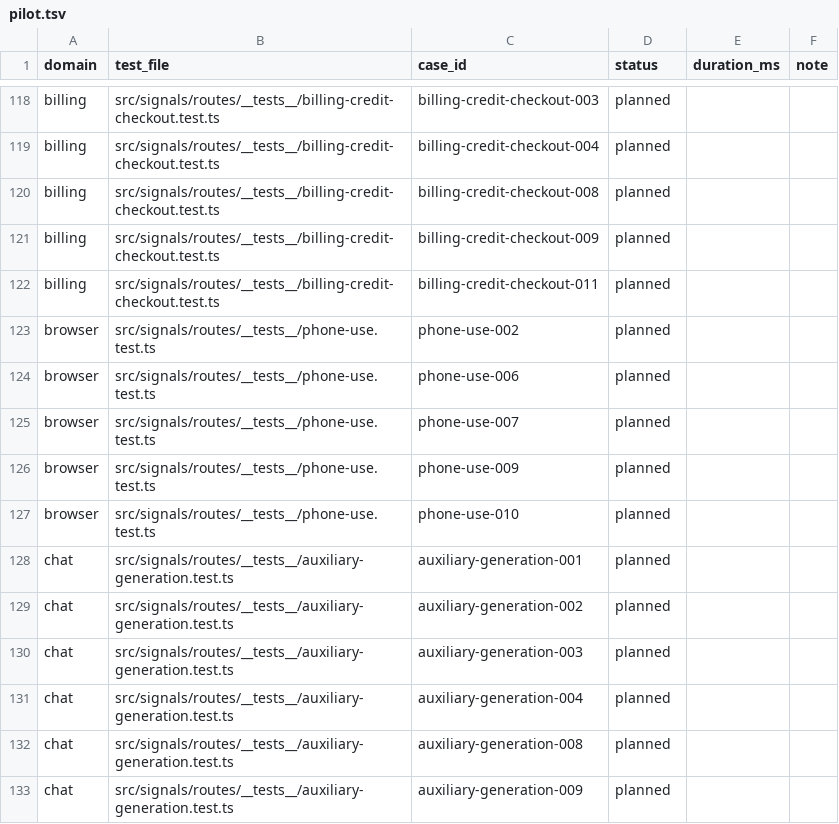
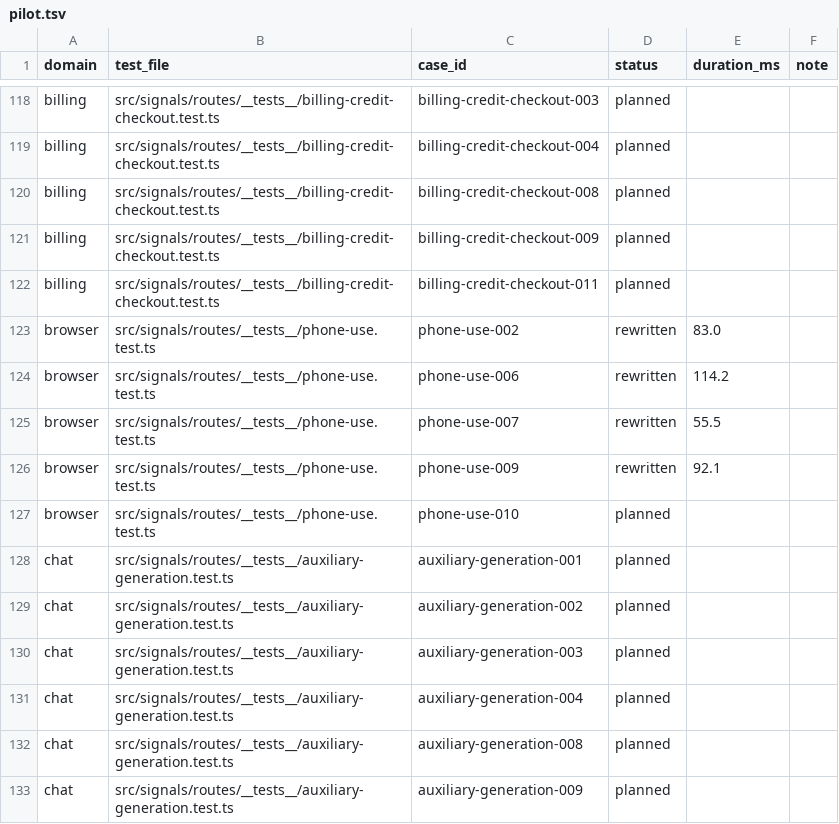
Before and after one commit to okou-ai/okou, a TSV file: turbo/apps/api/test-rebuild/pilot.tsv, drawn as a sheet; only a part is shown, gaps mark what is left out.

```diff
--- a/turbo/apps/api/test-rebuild/pilot.tsv
+++ b/turbo/apps/api/test-rebuild/pilot.tsv
@@ -122,6 +122,6 @@ billing	src/signals/routes/__tests__/billing-credit-checkout.test.ts	billing-cre
 billing	src/signals/routes/__tests__/billing-credit-checkout.test.ts	billing-credit-checkout-011	planned		
-browser	src/signals/routes/__tests__/phone-use.test.ts	phone-use-002	planned		
-browser	src/signals/routes/__tests__/phone-use.test.ts	phone-use-006	planned		
-browser	src/signals/routes/__tests__/phone-use.test.ts	phone-use-007	planned		
-browser	src/signals/routes/__tests__/phone-use.test.ts	phone-use-009	planned		
+browser	src/signals/routes/__tests__/phone-use.test.ts	phone-use-002	rewritten	83.0	
+browser	src/signals/routes/__tests__/phone-use.test.ts	phone-use-006	rewritten	114.2	
+browser	src/signals/routes/__tests__/phone-use.test.ts	phone-use-007	rewritten	55.5	
+browser	src/signals/routes/__tests__/phone-use.test.ts	phone-use-009	rewritten	92.1	
 browser	src/signals/routes/__tests__/phone-use.test.ts	phone-use-010	planned		
```
Also changed, not shown: 1 other file.
